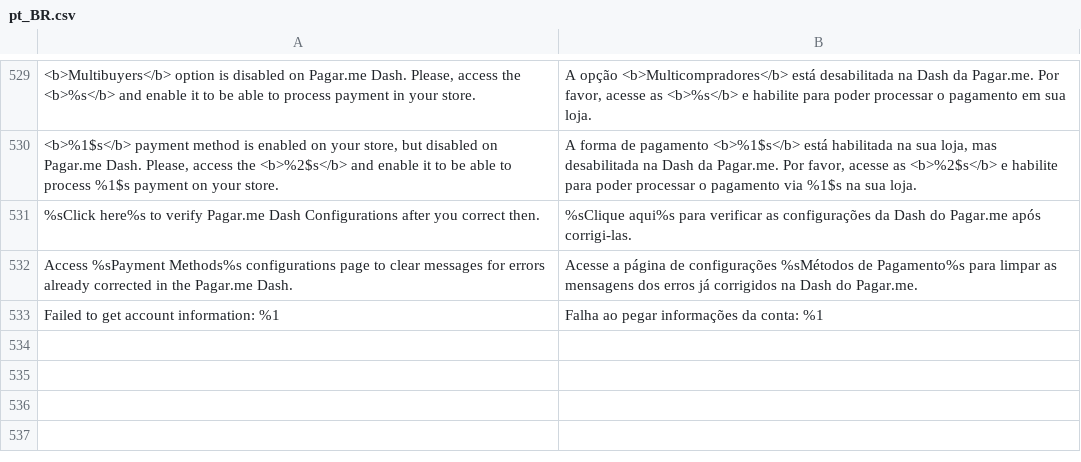
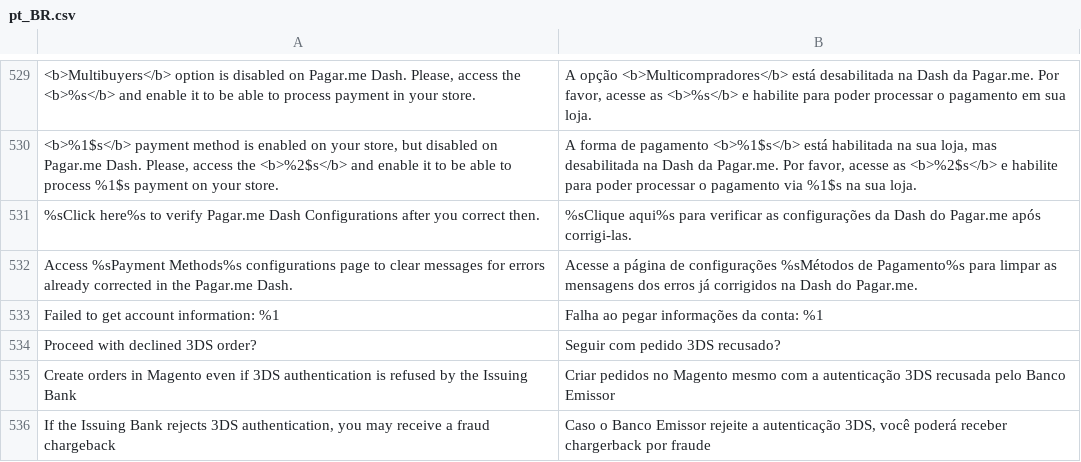
Before and after one commit to pagarme/magento2, a CSV file: i18n/pt_BR.csv, drawn as a sheet; only a part is shown, gaps mark what is left out; the diff names each change by its address in the sheet, - before the commit and + after, or states it on an @@ line.

```diff
--- a/i18n/pt_BR.csv
+++ b/i18n/pt_BR.csv
+row 534: Proceed with declined 3DS order? | Seguir com pedido 3DS recusado?
+row 535: Create orders in Magento even if 3DS authentication is refused by the Issuing Bank | Criar pedidos no Magento mesmo com a autenticação 3DS recusada pelo Banco Emissor
+row 536: If the Issuing Bank rejects 3DS authentication, you may receive a fraud chargeback | Caso o Banco Emissor rejeite a autenticação 3DS, você poderá receber chargerback por fraude
```
Also changed, not shown: 21 other files.
